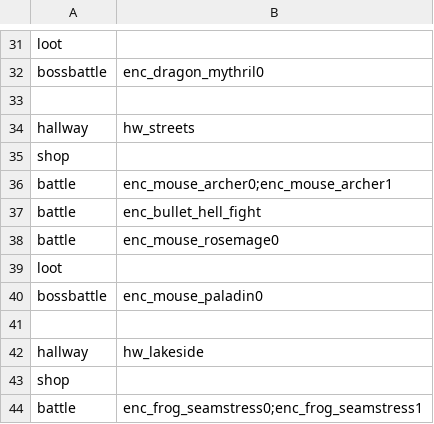
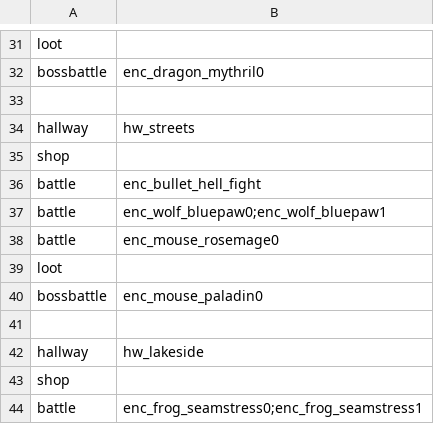
Before and after one commit to DDRMANIAC007/Rabbit_and_Steel_Mega_Encounter_Mod, a CSV file: Mega Encounter Mod/Hallway.csv, drawn as a sheet; only a part is shown, gaps mark what is left out.

Commit message:
Moved BHM
Moved Bullet Hell Merran to the first fight instead of the second fight.

```diff
--- a/Mega Encounter Mod/Hallway.csv
+++ b/Mega Encounter Mod/Hallway.csv
@@ -35,4 +35,4 @@ hallway,hw_streets
 shop,
-battle,enc_mouse_archer0;enc_mouse_archer1
 battle,enc_bullet_hell_fight
+battle,enc_wolf_bluepaw0;enc_wolf_bluepaw1
 battle,enc_mouse_rosemage0
```
